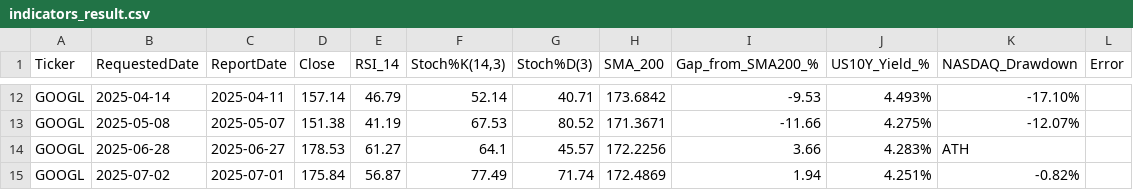
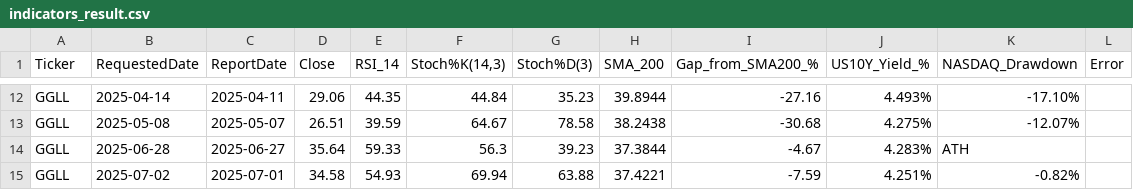
Before and after one commit to andykwon0130h/stock-analysis, a CSV file: indicators_result.csv, drawn as a sheet; only a part is shown, gaps mark what is left out; the diff covers the shown part only; the diff names each change by its address in the sheet, - before the commit and + after, or states it on an @@ line.

```diff
--- a/indicators_result.csv
+++ b/indicators_result.csv
-A12:A15 (Ticker): GOOGL
+A12:A15 (Ticker): GGLL
-D12 (Close): 157.14
+D12 (Close): 29.06
-E12 (RSI_14): 46.79
+E12 (RSI_14): 44.35
-F12 (Stoch%K(14,3)): 52.14
+F12 (Stoch%K(14,3)): 44.84
-G12 (Stoch%D(3)): 40.71
+G12 (Stoch%D(3)): 35.23
-H12 (SMA_200): 173.6842
+H12 (SMA_200): 39.8944
-I12 (Gap_from_SMA200_%): -9.53
+I12 (Gap_from_SMA200_%): -27.16
-D13 (Close): 151.38
+D13 (Close): 26.51
-E13 (RSI_14): 41.19
+E13 (RSI_14): 39.59
-F13 (Stoch%K(14,3)): 67.53
+F13 (Stoch%K(14,3)): 64.67
-G13 (Stoch%D(3)): 80.52
+G13 (Stoch%D(3)): 78.58
-H13 (SMA_200): 171.3671
+H13 (SMA_200): 38.2438
-I13 (Gap_from_SMA200_%): -11.66
+I13 (Gap_from_SMA200_%): -30.68
-D14 (Close): 178.53
+D14 (Close): 35.64
-E14 (RSI_14): 61.27
+E14 (RSI_14): 59.33
-F14 (Stoch%K(14,3)): 64.1
+F14 (Stoch%K(14,3)): 56.3
-G14 (Stoch%D(3)): 45.57
+G14 (Stoch%D(3)): 39.23
-H14 (SMA_200): 172.2256
+H14 (SMA_200): 37.3844
-I14 (Gap_from_SMA200_%): 3.66
+I14 (Gap_from_SMA200_%): -4.67
-D15 (Close): 175.84
+D15 (Close): 34.58
-E15 (RSI_14): 56.87
+E15 (RSI_14): 54.93
-F15 (Stoch%K(14,3)): 77.49
+F15 (Stoch%K(14,3)): 69.94
-G15 (Stoch%D(3)): 71.74
+G15 (Stoch%D(3)): 63.88
-H15 (SMA_200): 172.4869
+H15 (SMA_200): 37.4221
-I15 (Gap_from_SMA200_%): 1.94
+I15 (Gap_from_SMA200_%): -7.59
```
Also changed, not shown: 70 edited cells elsewhere in this file.
